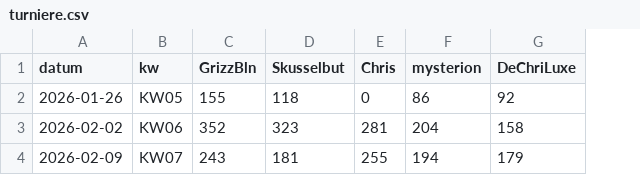
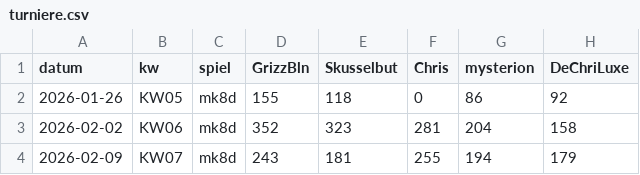
Before and after one commit to d462r8hj/MarioKartCharts, a CSV file: turniere.csv, drawn as a sheet; only a part is shown; the diff names each change by its address in the sheet, - before the commit and + after, or states it on an @@ line.

```diff
--- a/turniere.csv
+++ b/turniere.csv
+column C (spiel), rows 2-4: all mk8d
```
Also changed, not shown: 1 other file.
